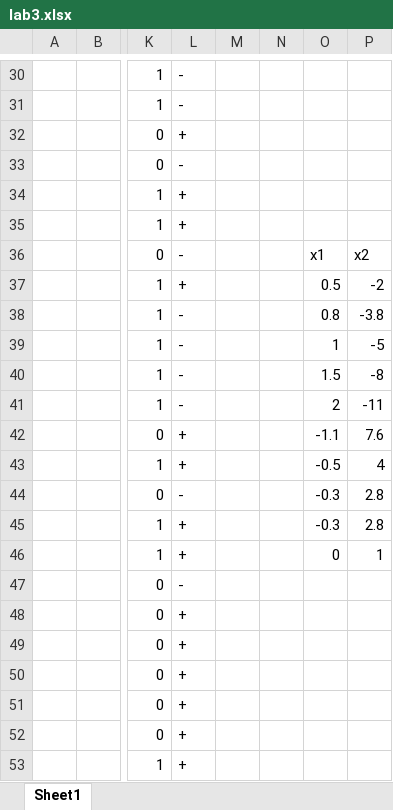
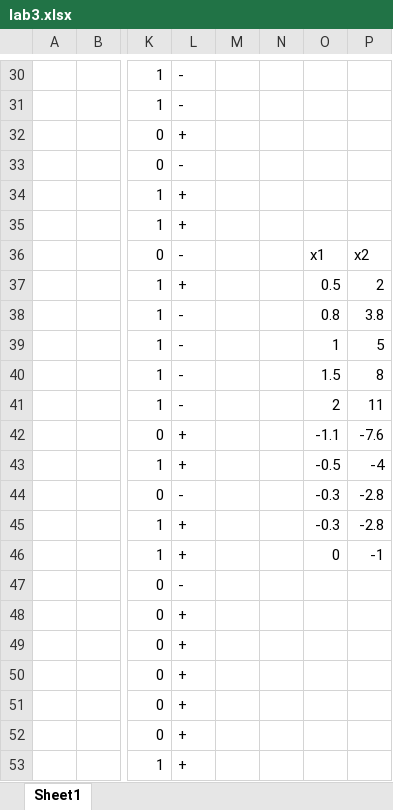
Before and after one commit to homepirate/ai_4curs, an Excel workbook: lab3/lab3.xlsx, sheet Sheet1, drawn as a sheet; only a part is shown, gaps mark what is left out; values as stored, in another font and other column widths than the file's, no borders; charts and pictures not drawn; the diff names each change by its address in the sheet, - before the commit and + after, or states it on an @@ line.

```diff
--- a/lab3/lab3.xlsx (sheet Sheet1)
+++ b/lab3/lab3.xlsx (sheet Sheet1)
-P37: -2
+P37: 2
-P38: -3.8
+P38: 3.8
-P39: -5
+P39: 5
-P40: -8
+P40: 8
-P41: -11
+P41: 11
-P42: 7.6
+P42: -7.6
-P43: 4
+P43: -4
-P44:P45: 2.8
+P44:P45: -2.8
-P46: 1
+P46: -1
```
Also changed, not shown: charts or pictures, 6 other files.
